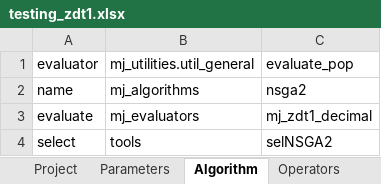
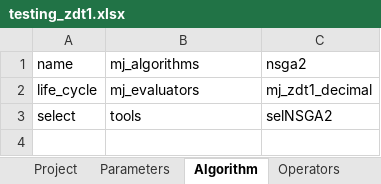
Before and after one commit to MarcusJones/deap, an Excel workbook: deap/mj_projects/definitionbooks/testing_zdt1.xlsx, sheet Algorithm, drawn as a sheet; values as stored, in another font and other column widths than the file's, no borders; removed rows and columns are numbered as before the commit, all else as after; the diff names each change by its address in the sheet, - before the commit and + after, or states it on an @@ line.

```diff
--- a/deap/mj_projects/definitionbooks/testing_zdt1.xlsx (sheet Algorithm)
+++ b/deap/mj_projects/definitionbooks/testing_zdt1.xlsx (sheet Algorithm)
-row 1: evaluator | mj_utilities.util_general | evaluate_pop
-A2: evaluate
+A2: life_cycle
```
Also changed, not shown: sheet Range Variables, other sheet tabs, deap/mj_projects/definitionbooks/nsga1_zdt1_Xbinary_Mbinary.xlsx, deap/mj_projects/definitionbooks/nsga1_zdt1_Xbinary_Mbinary_EXE.xlsx, 6 other files.
